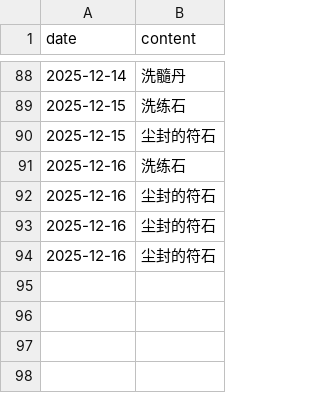
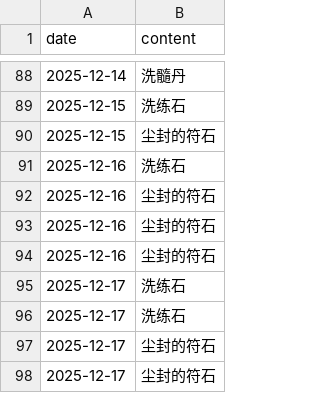
Before and after one commit to ShangJiaZheng/ShenwuMemo, a CSV file: data/guard_inputs.csv, drawn as a sheet; only a part is shown, gaps mark what is left out.

```diff
--- a/data/guard_inputs.csv
+++ b/data/guard_inputs.csv
@@ -94 +94,5 @@ date,content
 2025-12-16,尘封的符石
+2025-12-17,洗练石
+2025-12-17,洗练石
+2025-12-17,尘封的符石
+2025-12-17,尘封的符石
```
Also changed, not shown: data/checkboxes.csv, data/data.csv.
